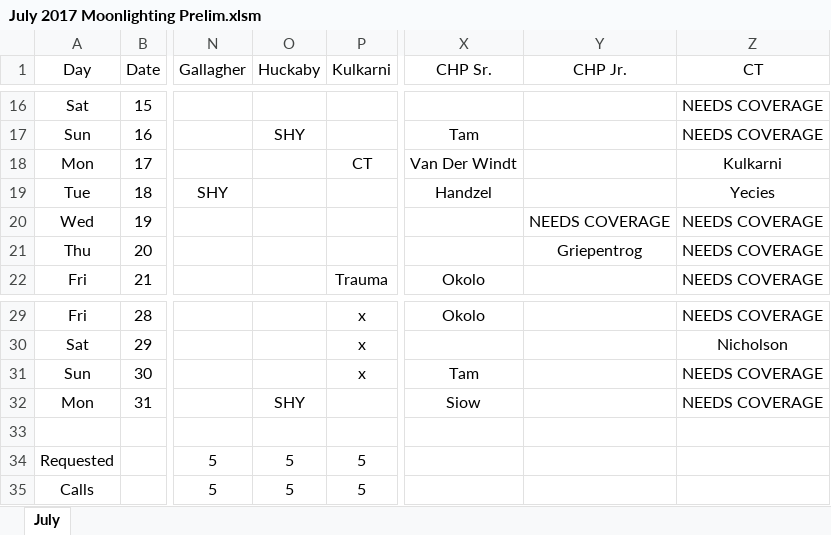
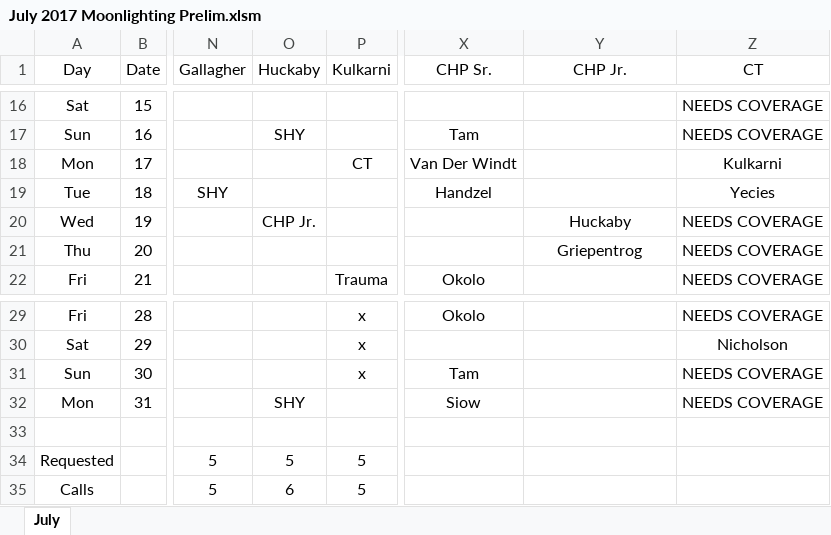
Before and after one commit to handzelrm/moonlighting, an Excel workbook: July 2017 Moonlighting Prelim.xlsm, sheet July, drawn as a sheet; only a part is shown, gaps mark what is left out; values as stored, in another font and other column widths than the file's, no borders; conditional formats not drawn; the diff names each change by its address in the sheet, - before the commit and + after, or states it on an @@ line.

Commit message:
added 7/19 chp jr. call for huckaby

```diff
--- a/July 2017 Moonlighting Prelim.xlsm (sheet July)
+++ b/July 2017 Moonlighting Prelim.xlsm (sheet July)
-O20 (Huckaby): (empty)
+O20 (Huckaby): CHP Jr.
-Y20 (CHP Jr.): NEEDS COVERAGE
+Y20 (CHP Jr.): Huckaby
-O35 (Huckaby): 5
+O35 (Huckaby): 6
```
